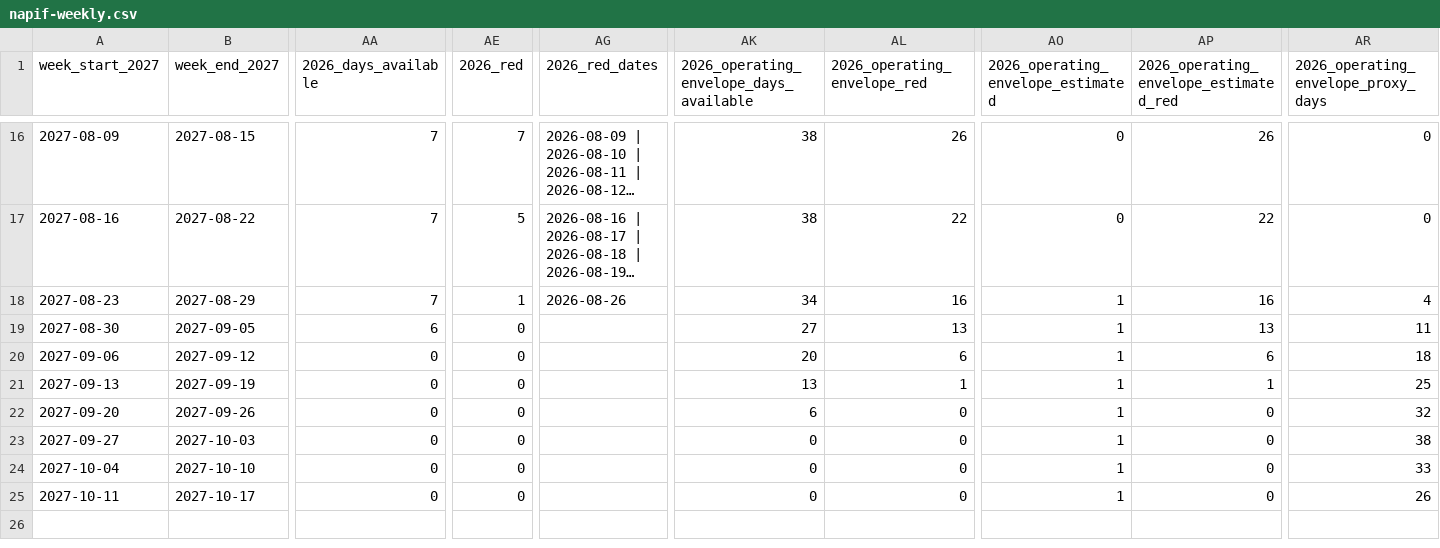
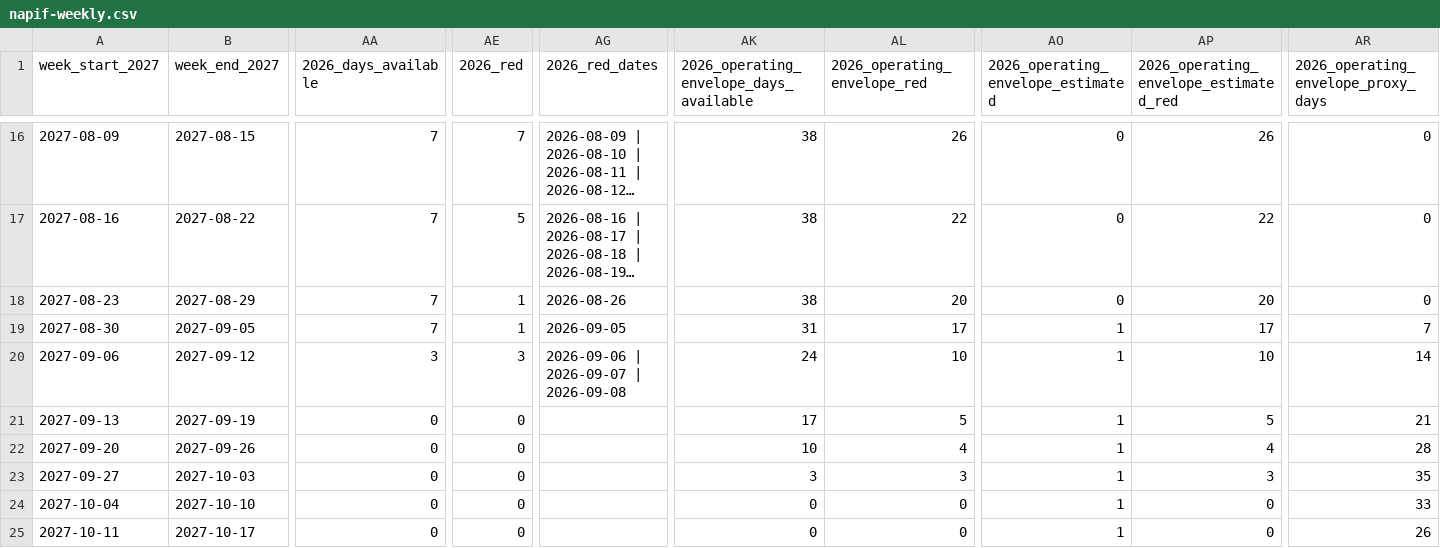
Before and after one commit to nobodies-collective/website, a CSV file: data/event-dates-2027/napif-weekly.csv, drawn as a sheet; only a part is shown, gaps mark what is left out; long unchanged cells end in …; the diff names each change by its address in the sheet, - before the commit and + after, or states it on an @@ line.

```diff
--- a/data/event-dates-2027/napif-weekly.csv
+++ b/data/event-dates-2027/napif-weekly.csv
-AK18: 34
+AK18: 38
-AL18 (2026_operating_envelope_red): 16
+AL18 (2026_operating_envelope_red): 20
-AO18: 1
+AO18: 0
-AP18: 16
+AP18: 20
-AR18: 4
+AR18: 0
-AA19 (2026_days_available): 6
+AA19 (2026_days_available): 7
-AE19 (2026_red): 0
+AE19 (2026_red): 1
-AG19 (2026_red_dates): (empty)
+AG19 (2026_red_dates): 2026-09-05
-AK19: 27
+AK19: 31
-AL19 (2026_operating_envelope_red): 13
+AL19 (2026_operating_envelope_red): 17
-AP19: 13
+AP19: 17
-AR19: 11
+AR19: 7
-AA20 (2026_days_available): 0
+AA20 (2026_days_available): 3
-AE20 (2026_red): 0
+AE20 (2026_red): 3
-AG20 (2026_red_dates): (empty)
+AG20 (2026_red_dates): 2026-09-06 | 2026-09-07 | 2026-09-08
-AK20: 20
+AK20: 24
-AL20 (2026_operating_envelope_red): 6
+AL20 (2026_operating_envelope_red): 10
-AP20: 6
+AP20: 10
-AR20: 18
+AR20: 14
-AK21: 13
+AK21: 17
-AL21 (2026_operating_envelope_red): 1
+AL21 (2026_operating_envelope_red): 5
-AP21: 1
+AP21: 5
-AR21: 25
+AR21: 21
-AK22: 6
+AK22: 10
-AL22 (2026_operating_envelope_red): 0
+AL22 (2026_operating_envelope_red): 4
-AP22: 0
+AP22: 4
-AR22: 32
+AR22: 28
-AK23: 0
+AK23: 3
-AL23 (2026_operating_envelope_red): 0
+AL23 (2026_operating_envelope_red): 3
-AP23: 0
+AP23: 3
-AR23: 38
+AR23: 35
```
Also changed, not shown: data/event-dates-2027/napif-daily-2023-2026.csv, 3 other files.
